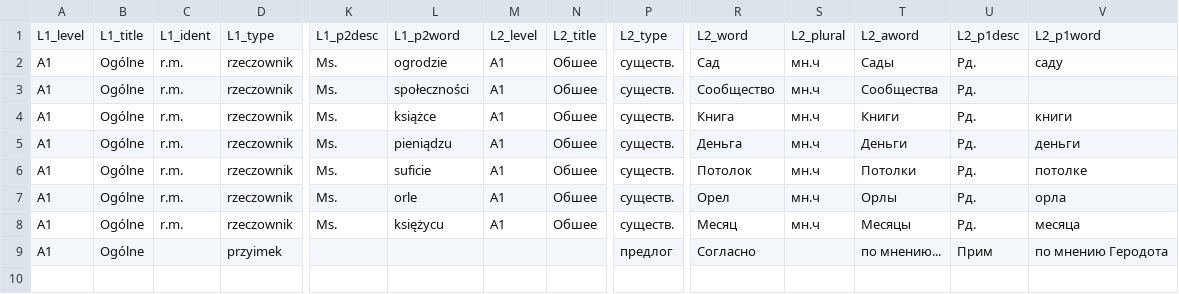
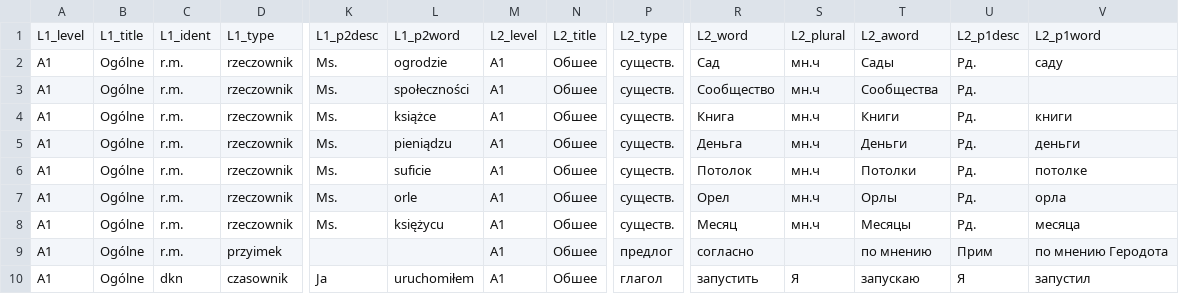
Before and after one commit to dmvstar/FlashCardsMaker, a CSV file: data/flashCard.csv, drawn as a sheet; only a part is shown, gaps mark what is left out; rows hold the shown columns only; the diff names each change by its address in the sheet, - before the commit and + after, or states it on an @@ line.

```diff
--- a/data/flashCard.csv
+++ b/data/flashCard.csv
-C9: (empty)
+C9: r.m.
-M9: (empty)
+M9: A1
-N9: (empty)
+N9: Обшее
-R9: Cогласно
+R9: согласно
-T9: по мнению...
+T9: по мнению
+row 10: A1 | Ogólne | dkn | czasownik | Ja | uruchomiłem | A1 | Обшее | глагол | запустить | Я | запускаю | Я | запустил
```
Also changed, not shown: 2 other files.
